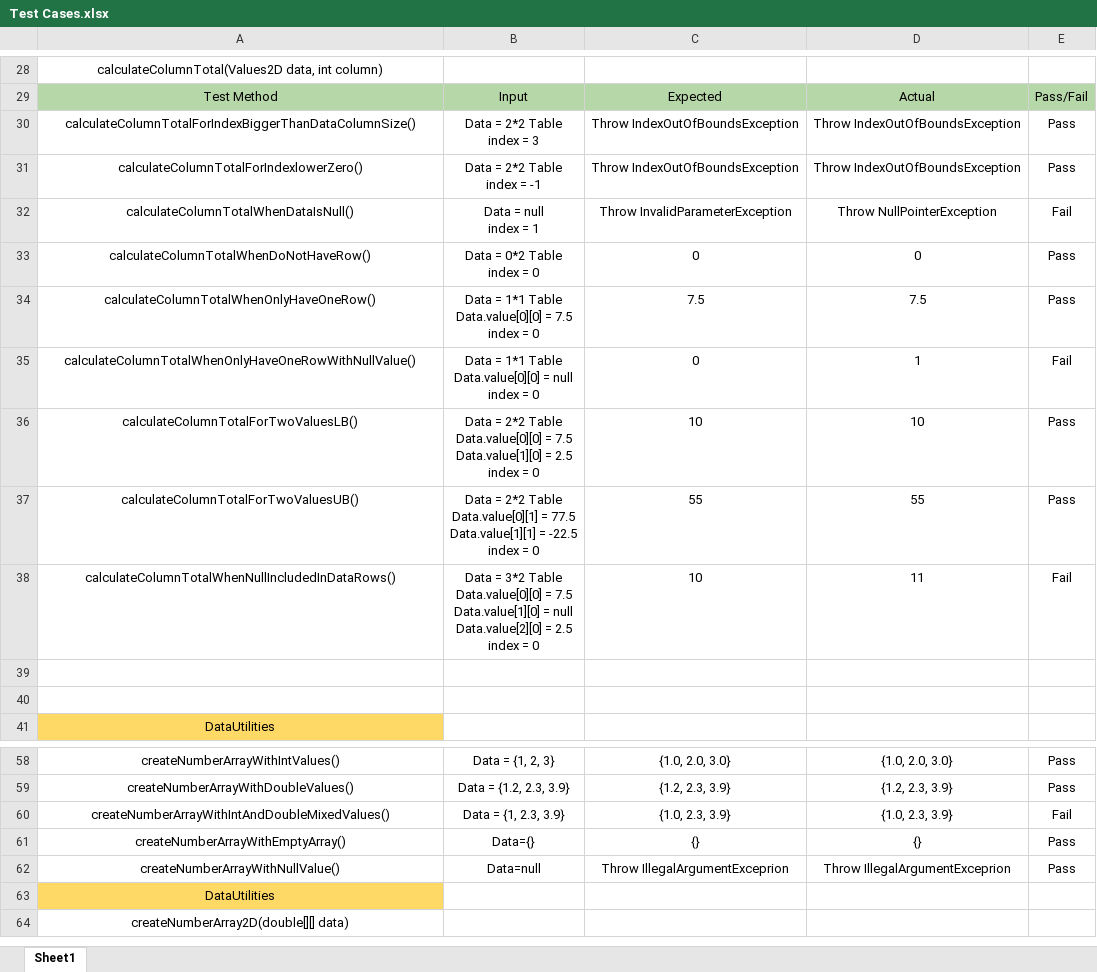
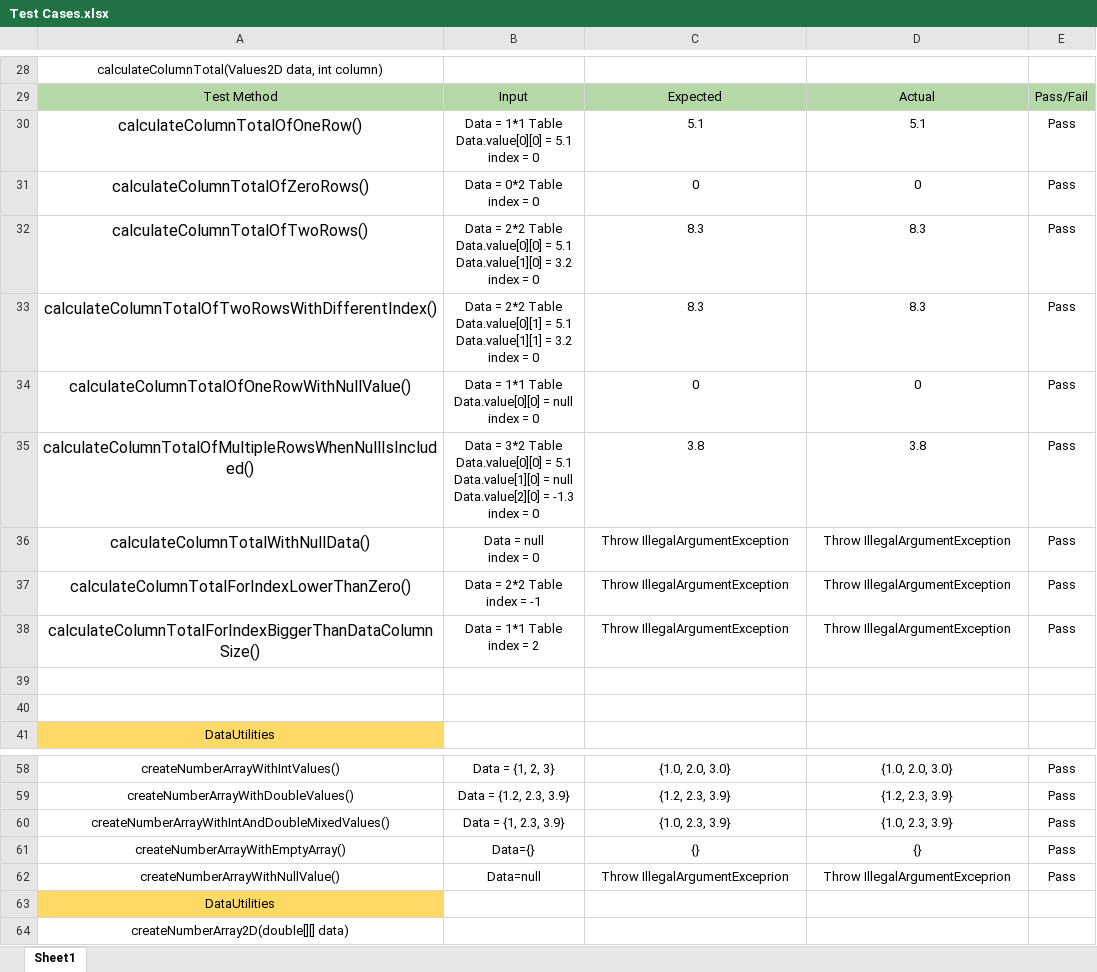
Before and after one commit to seng637-winter-2022/seng637-a2-mreza-kiani, an Excel workbook: Test Cases.xlsx, sheet Sheet1, drawn as a sheet; only a part is shown, gaps mark what is left out; values as stored, in another font and other column widths than the file's, no borders; removed rows and columns are numbered as before the commit, all else as after; ↵ is a line break in a cell; the diff covers the shown part only; the diff names each change by its address in the sheet, - before the commit and + after, or states it on an @@ line.

Commit message:
Update the excel file

```diff
--- a/Test Cases.xlsx (sheet Sheet1)
+++ b/Test Cases.xlsx (sheet Sheet1)
-row 30: calculateColumnTotalForIndexBiggerThanDataColumnSize() | Data = 2*2 Table ↵ index = 3 | Throw IndexOutOfBoundsException | Throw IndexOutOfBoundsException | Pass
-row 31: calculateColumnTotalForIndexlowerZero() | Data = 2*2 Table ↵ index = -1 | Throw IndexOutOfBoundsException | Throw IndexOutOfBoundsException | Pass
-row 32: calculateColumnTotalWhenDataIsNull() | Data = null ↵ index = 1 | Throw InvalidParameterException | Throw NullPointerException | Fail
+row 30: calculateColumnTotalOfOneRow() | Data = 1*1 Table ↵ Data.value[0][0] = 5.1 ↵ index = 0 | 5.1 | 5.1 | Pass
-A31: calculateColumnTotalWhenDoNotHaveRow()
+A31: calculateColumnTotalOfZeroRows()
@@ A31 text size: larger @@
-row 34: calculateColumnTotalWhenOnlyHaveOneRow() | Data = 1*1 Table ↵ Data.value[0][0] = 7.5 ↵ index = 0 | 7.5 | 7.5 | Pass
+row 32: calculateColumnTotalOfTwoRows() | Data = 2*2 Table ↵ Data.value[0][0] = 5.1 ↵ Data.value[1][0] = 3.2 ↵ index = 0 | 8.3 | 8.3 | Pass
+row 33: calculateColumnTotalOfTwoRowsWithDifferentIndex() | Data = 2*2 Table ↵ Data.value[0][1] = 5.1 ↵ Data.value[1][1] = 3.2 ↵ index = 0 | 8.3 | 8.3 | Pass
-A34: calculateColumnTotalWhenOnlyHaveOneRowWithNullValue()
+A34: calculateColumnTotalOfOneRowWithNullValue()
@@ A34 text size: larger @@
-D34: 1
+D34: 0
-E34: Fail
+E34: Pass
-row 36: calculateColumnTotalForTwoValuesLB() | Data = 2*2 Table ↵ Data.value[0][0] = 7.5 ↵ Data.value[1][0] = 2.5 ↵ index = 0 | 10 | 10 | Pass
-row 37: calculateColumnTotalForTwoValuesUB() | Data = 2*2 Table ↵ Data.value[0][1] = 77.5 ↵ Data.value[1][1] = -22.5 ↵ index = 0 | 55 | 55 | Pass
-row 38: calculateColumnTotalWhenNullIncludedInDataRows() | Data = 3*2 Table ↵ Data.value[0][0] = 7.5 ↵ Data.value[1][0] = null ↵ Data.value[2][0] = 2.5 ↵ index = 0 | 10 | 11 | Fail
+row 35: calculateColumnTotalOfMultipleRowsWhenNullIsIncluded() | Data = 3*2 Table ↵ Data.value[0][0] = 5.1 ↵ Data.value[1][0] = null ↵ Data.value[2][0] = -1.3 ↵ index = 0 | 3.8 | 3.8 | Pass
+row 36: calculateColumnTotalWithNullData() | Data = null ↵ index = 0 | Throw IllegalArgumentException | Throw IllegalArgumentException | Pass
+row 37: calculateColumnTotalForIndexLowerThanZero() | Data = 2*2 Table ↵ index = -1 | Throw IllegalArgumentException | Throw IllegalArgumentException | Pass
+row 38: calculateColumnTotalForIndexBiggerThanDataColumnSize() | Data = 1*1 Table ↵ index = 2 | Throw IllegalArgumentException | Throw IllegalArgumentException | Pass
-E60: Fail
+E60: Pass
```
Also changed, not shown: 7 added rows, 7 removed rows, 2 edited cells and cell formats elsewhere in this sheet.
